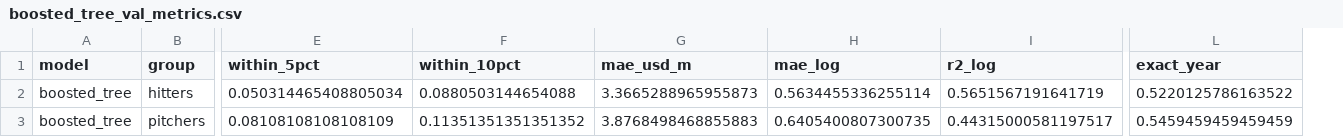
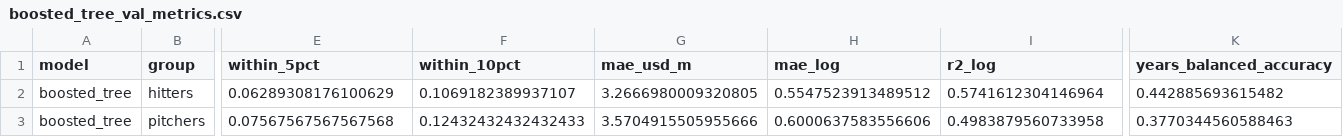
Before and after one commit to kylevogel/MLB-Contract-Predictor, a CSV file: results/boosted_tree_val_metrics.csv, drawn as a sheet; only a part is shown, gaps mark what is left out; removed rows and columns are numbered as before the commit, all else as after; the diff covers the shown part only; the diff names each change by its address in the sheet, - before the commit and + after, or states it on an @@ line.

```diff
--- a/results/boosted_tree_val_metrics.csv
+++ b/results/boosted_tree_val_metrics.csv
+column K (years_balanced_accuracy), rows 2-3: 0.442885693615482 | 0.3770344560588463
-column L (exact_year), rows 2-3: 0.5220125786163522 | 0.5459459459459459
-E2 (within_5pct): 0.050314465408805034
+E2 (within_5pct): 0.06289308176100629
-F2 (within_10pct): 0.0880503144654088
+F2 (within_10pct): 0.1069182389937107
-G2 (mae_usd_m): 3.3665288965955873
+G2 (mae_usd_m): 3.2666980009320805
-H2 (mae_log): 0.5634455336255114
+H2 (mae_log): 0.5547523913489512
-I2 (r2_log): 0.5651567191641719
+I2 (r2_log): 0.5741612304146964
-E3 (within_5pct): 0.08108108108108109
+E3 (within_5pct): 0.07567567567567568
-F3 (within_10pct): 0.11351351351351352
+F3 (within_10pct): 0.12432432432432433
-G3 (mae_usd_m): 3.8768498468855883
+G3 (mae_usd_m): 3.5704915505955666
-H3 (mae_log): 0.6405400807300735
+H3 (mae_log): 0.6000637583556606
-I3 (r2_log): 0.44315000581197517
+I3 (r2_log): 0.4983879560733958
```
Also changed, not shown: 13 edited cells elsewhere in this file, 2 other files.
